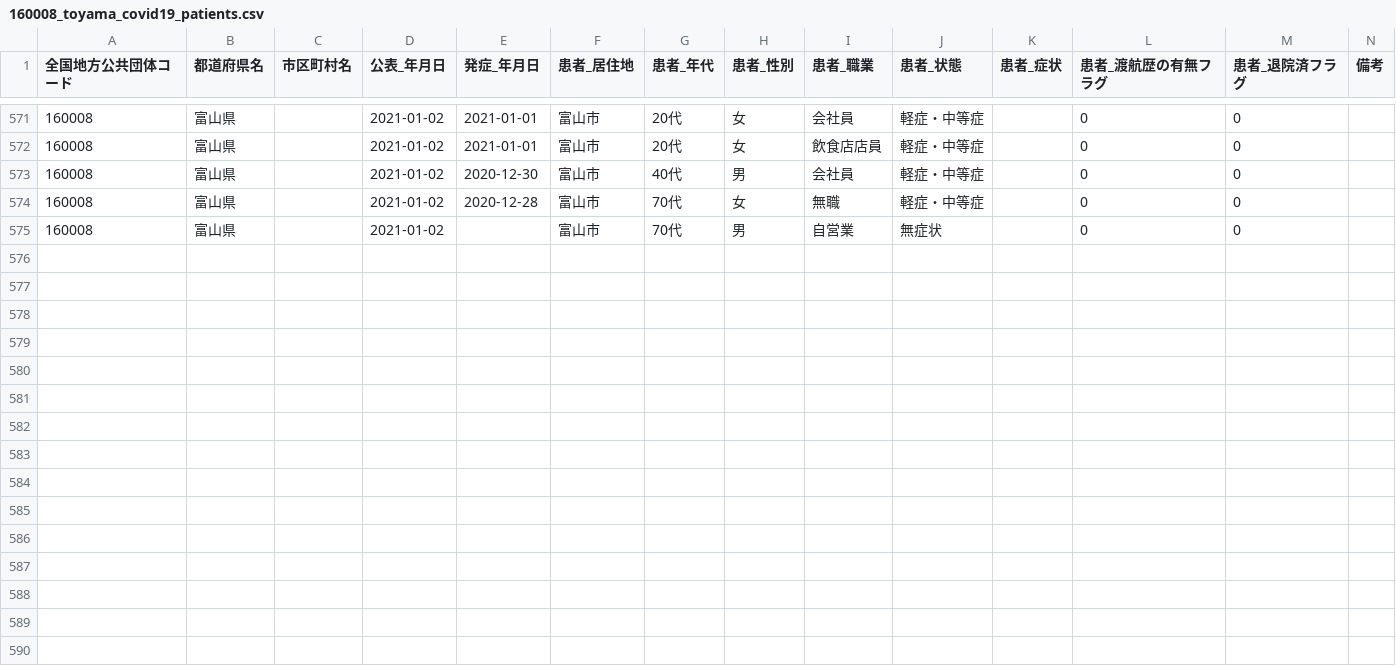
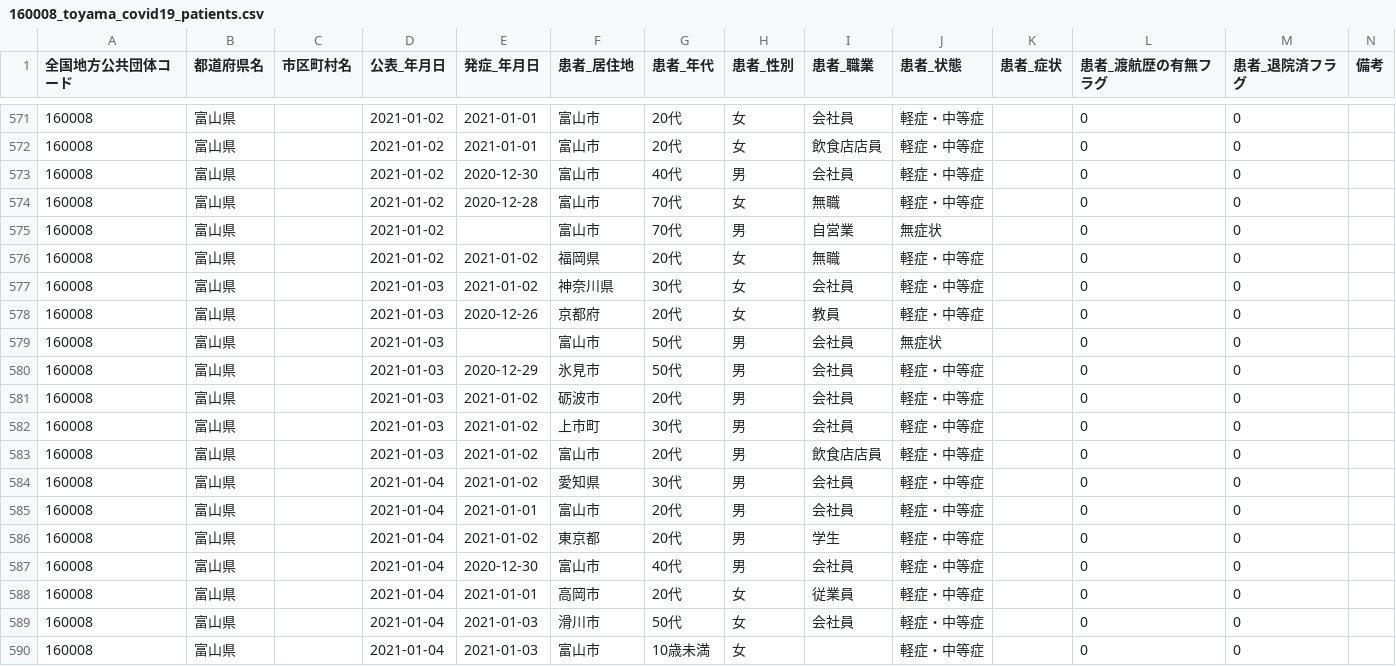
Before and after one commit to imabari/toyama-covid19, a CSV file: 160008_toyama_covid19_patients.csv, drawn as a sheet; only a part is shown, gaps mark what is left out; the diff names each change by its address in the sheet, - before the commit and + after, or states it on an @@ line.

```diff
--- a/160008_toyama_covid19_patients.csv
+++ b/160008_toyama_covid19_patients.csv
+row 576: 160008 | 富山県 |  | 2021-01-02 | 2021-01-02 | 福岡県 | 20代 | 女 | 無職 | 軽症・中等症 |  | 0 | 0
+row 577: 160008 | 富山県 |  | 2021-01-03 | 2021-01-02 | 神奈川県 | 30代 | 女 | 会社員 | 軽症・中等症 |  | 0 | 0
+row 578: 160008 | 富山県 |  | 2021-01-03 | 2020-12-26 | 京都府 | 20代 | 女 | 教員 | 軽症・中等症 |  | 0 | 0
+row 579: 160008 | 富山県 |  | 2021-01-03 |  | 富山市 | 50代 | 男 | 会社員 | 無症状 |  | 0 | 0
+row 580: 160008 | 富山県 |  | 2021-01-03 | 2020-12-29 | 氷見市 | 50代 | 男 | 会社員 | 軽症・中等症 |  | 0 | 0
+row 581: 160008 | 富山県 |  | 2021-01-03 | 2021-01-02 | 砺波市 | 20代 | 男 | 会社員 | 軽症・中等症 |  | 0 | 0
+row 582: 160008 | 富山県 |  | 2021-01-03 | 2021-01-02 | 上市町 | 30代 | 男 | 会社員 | 軽症・中等症 |  | 0 | 0
+row 583: 160008 | 富山県 |  | 2021-01-03 | 2021-01-02 | 富山市 | 20代 | 男 | 飲食店店員 | 軽症・中等症 |  | 0 | 0
+row 584: 160008 | 富山県 |  | 2021-01-04 | 2021-01-02 | 愛知県 | 30代 | 男 | 会社員 | 軽症・中等症 |  | 0 | 0
+row 585: 160008 | 富山県 |  | 2021-01-04 | 2021-01-01 | 富山市 | 20代 | 男 | 会社員 | 軽症・中等症 |  | 0 | 0
+row 586: 160008 | 富山県 |  | 2021-01-04 | 2021-01-02 | 東京都 | 20代 | 男 | 学生 | 軽症・中等症 |  | 0 | 0
+row 587: 160008 | 富山県 |  | 2021-01-04 | 2020-12-30 | 富山市 | 40代 | 男 | 会社員 | 軽症・中等症 |  | 0 | 0
+row 588: 160008 | 富山県 |  | 2021-01-04 | 2021-01-01 | 高岡市 | 20代 | 女 | 従業員 | 軽症・中等症 |  | 0 | 0
+row 589: 160008 | 富山県 |  | 2021-01-04 | 2021-01-03 | 滑川市 | 50代 | 女 | 会社員 | 軽症・中等症 |  | 0 | 0
+row 590: 160008 | 富山県 |  | 2021-01-04 | 2021-01-03 | 富山市 | 10歳未満 | 女 |  | 軽症・中等症 |  | 0 | 0
```
Also changed, not shown: 160008_toyama_covid19_antigen_test_people.csv, 160008_toyama_covid19_hot_line.csv, 7 other files.
